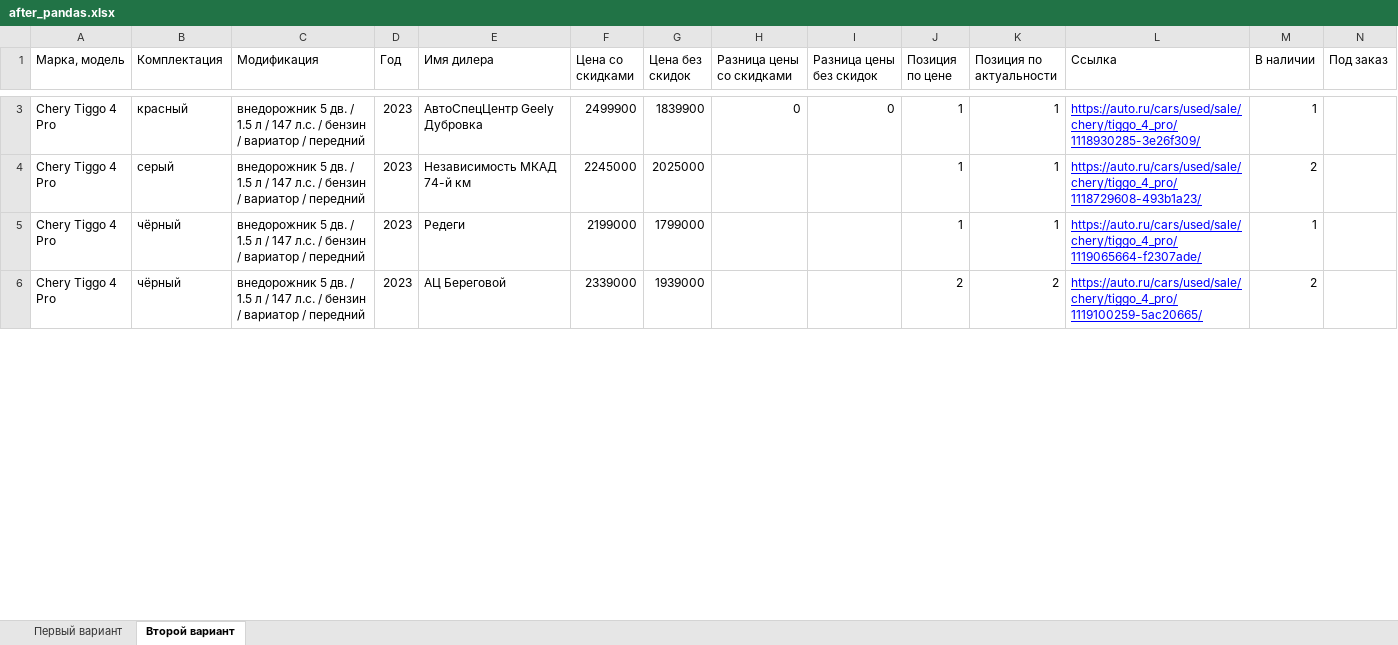
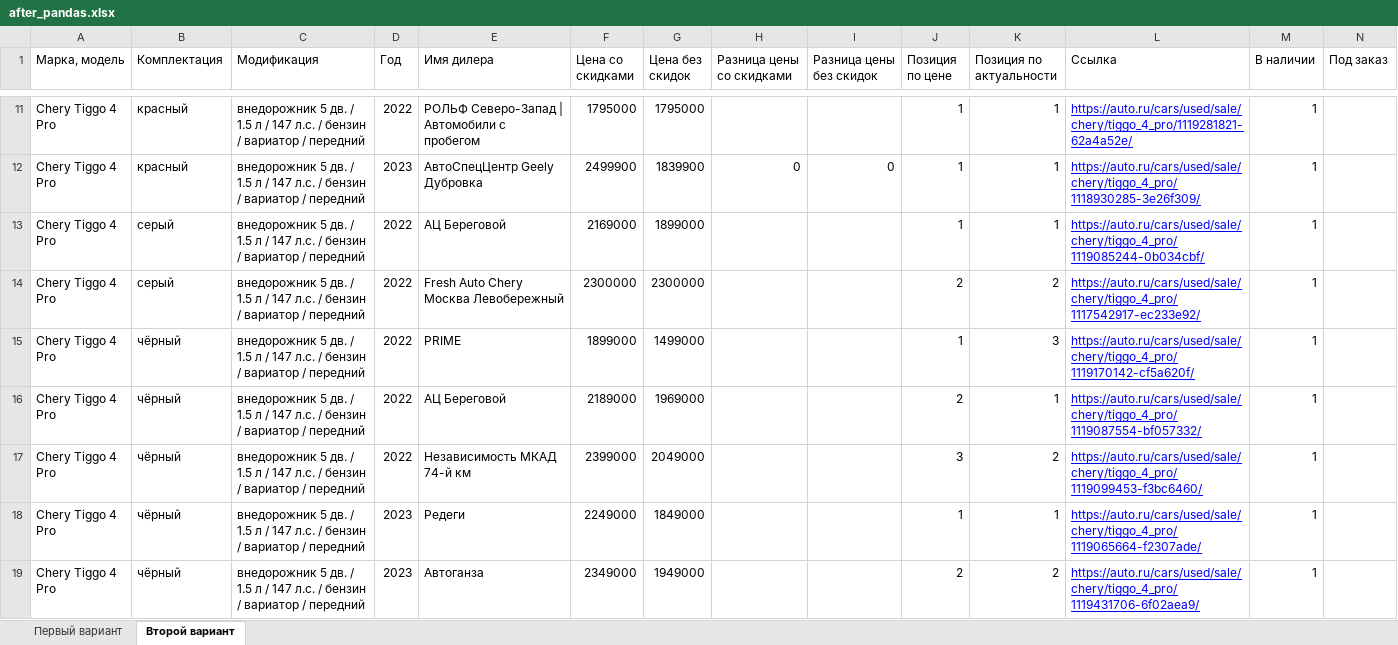
Before and after one commit to Online-Idea/autoru_parser, an Excel workbook: after_pandas.xlsx, sheet Второй вариант, drawn as a sheet; only a part is shown, gaps mark what is left out; values as stored, in another font and other column widths than the file's, no borders; addresses are those after the commit; the diff covers the shown part only; the diff names each change by its address in the sheet, - before the commit and + after, or states it on an @@ line.

Commit message:
Правка цены

```diff
--- a/after_pandas.xlsx (sheet Второй вариант)
+++ b/after_pandas.xlsx (sheet Второй вариант)
+row 11: Chery Tiggo 4 Pro | красный | внедорожник 5 дв. / 1.5 л / 147 л.с. / бензин / вариатор / передний | 2022 | РОЛЬФ Северо-Запад | Автомобили с пробегом | 1795000 | 1795000 |  |  | 1 | 1 | https://auto.ru/cars/used/sale/chery/tiggo_4_pro/1119281821-62a4a52e/ | 1
-D13 (Год): 2023
+D13 (Год): 2022
-E13 (Имя дилера): Независимость МКАД 74-й км
+E13 (Имя дилера): АЦ Береговой
-F13 (Цена со скидками): 2245000
+F13 (Цена со скидками): 2169000
-G13 (Цена без скидок): 2025000
+G13 (Цена без скидок): 1899000
-L13 (Ссылка): https://auto.ru/cars/used/sale/chery/tiggo_4_pro/1118729608-493b1a23/
+L13 (Ссылка): https://auto.ru/cars/used/sale/chery/tiggo_4_pro/1119085244-0b034cbf/
-M13 (В наличии): 2
+M13 (В наличии): 1
+row 14: Chery Tiggo 4 Pro | серый | внедорожник 5 дв. / 1.5 л / 147 л.с. / бензин / вариатор / передний | 2022 | Fresh Auto Chery Москва Левобережный | 2300000 | 2300000 |  |  | 2 | 2 | https://auto.ru/cars/used/sale/chery/tiggo_4_pro/1117542917-ec233e92/ | 1
+row 15: Chery Tiggo 4 Pro | чёрный | внедорожник 5 дв. / 1.5 л / 147 л.с. / бензин / вариатор / передний | 2022 | PRIME | 1899000 | 1499000 |  |  | 1 | 3 | https://auto.ru/cars/used/sale/chery/tiggo_4_pro/1119170142-cf5a620f/ | 1
+row 16: Chery Tiggo 4 Pro | чёрный | внедорожник 5 дв. / 1.5 л / 147 л.с. / бензин / вариатор / передний | 2022 | АЦ Береговой | 2189000 | 1969000 |  |  | 2 | 1 | https://auto.ru/cars/used/sale/chery/tiggo_4_pro/1119087554-bf057332/ | 1
+row 17: Chery Tiggo 4 Pro | чёрный | внедорожник 5 дв. / 1.5 л / 147 л.с. / бензин / вариатор / передний | 2022 | Независимость МКАД 74-й км | 2399000 | 2049000 |  |  | 3 | 2 | https://auto.ru/cars/used/sale/chery/tiggo_4_pro/1119099453-f3bc6460/ | 1
-F18 (Цена со скидками): 2199000
+F18 (Цена со скидками): 2249000
-G18 (Цена без скидок): 1799000
+G18 (Цена без скидок): 1849000
-E19 (Имя дилера): АЦ Береговой
+E19 (Имя дилера): Автоганза
-F19 (Цена со скидками): 2339000
+F19 (Цена со скидками): 2349000
-G19 (Цена без скидок): 1939000
+G19 (Цена без скидок): 1949000
-L19 (Ссылка): https://auto.ru/cars/used/sale/chery/tiggo_4_pro/1119100259-5ac20665/
+L19 (Ссылка): https://auto.ru/cars/used/sale/chery/tiggo_4_pro/1119431706-6f02aea9/
-M19 (В наличии): 2
+M19 (В наличии): 1
```
Also changed, not shown: 74 added rows and 22 edited cells elsewhere in this sheet, sheet Первый вариант, start.xlsx, 2 other files.
